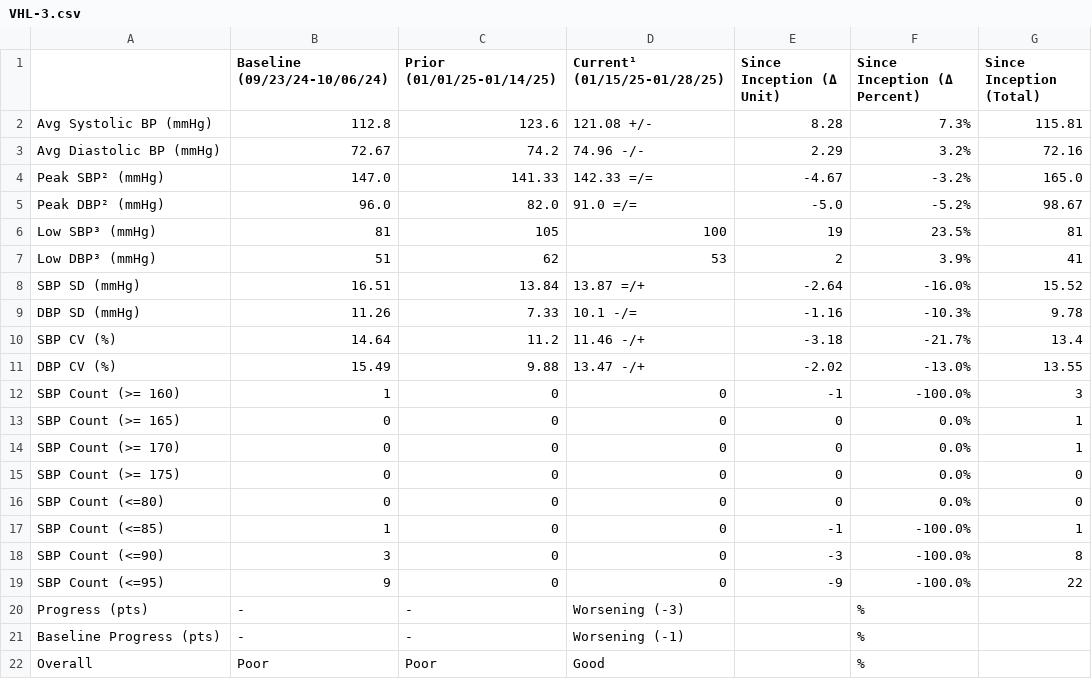
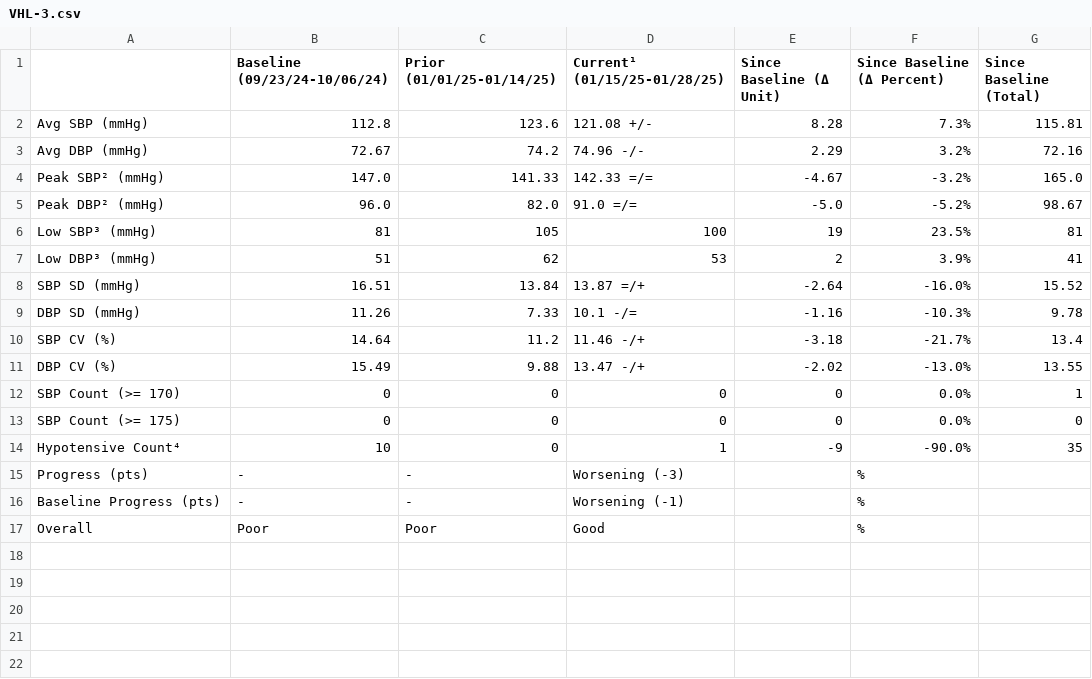
Before and after one commit to nbatra22/syntrillo-docs, a CSV file: sources/syntrillo/data_analysis/output/csvs/VHL-3.csv, drawn as a sheet.

```diff
--- a/sources/syntrillo/data_analysis/output/csvs/VHL-3.csv
+++ b/sources/syntrillo/data_analysis/output/csvs/VHL-3.csv
@@ -1,4 +1,4 @@
-,Baseline (09/23/24-10/06/24),Prior (01/01/25-01/14/25),Current¹ (01/15/25-01/28/25),Since Inception (Δ Unit),Since Inception (Δ Percent),Since Inception (Total)
-Avg Systolic BP (mmHg),112.8,123.6,121.08 +/-,8.28,7.3%,115.81
-Avg Diastolic BP (mmHg),72.67,74.2,74.96 -/-,2.29,3.2%,72.16
+,Baseline (09/23/24-10/06/24),Prior (01/01/25-01/14/25),Current¹ (01/15/25-01/28/25),Since Baseline (Δ Unit),Since Baseline (Δ Percent),Since Baseline (Total)
+Avg SBP (mmHg),112.8,123.6,121.08 +/-,8.28,7.3%,115.81
+Avg DBP (mmHg),72.67,74.2,74.96 -/-,2.29,3.2%,72.16
 Peak SBP² (mmHg),147.0,141.33,142.33 =/=,-4.67,-3.2%,165.0
@@ -11,10 +11,5 @@ SBP CV (%),14.64,11.2,11.46 -/+,-3.18,-21.7%,13.4
 DBP CV (%),15.49,9.88,13.47 -/+,-2.02,-13.0%,13.55
-SBP Count (>= 160),1,0,0,-1,-100.0%,3
-SBP Count (>= 165),0,0,0,0,0.0%,1
 SBP Count (>= 170),0,0,0,0,0.0%,1
 SBP Count (>= 175),0,0,0,0,0.0%,0
-SBP Count (<=80),0,0,0,0,0.0%,0
-SBP Count (<=85),1,0,0,-1,-100.0%,1
-SBP Count (<=90),3,0,0,-3,-100.0%,8
-SBP Count (<=95),9,0,0,-9,-100.0%,22
+Hypotensive Count⁴,10,0,1,-9,-90.0%,35
 Progress (pts),-,-,Worsening (-3),,%,
```
Also changed, not shown: sources/syntrillo/data_analysis/output/csvs/VHE-6.csv, sources/syntrillo/data_analysis/output/csvs/VHE-8.csv, 32 other files.
